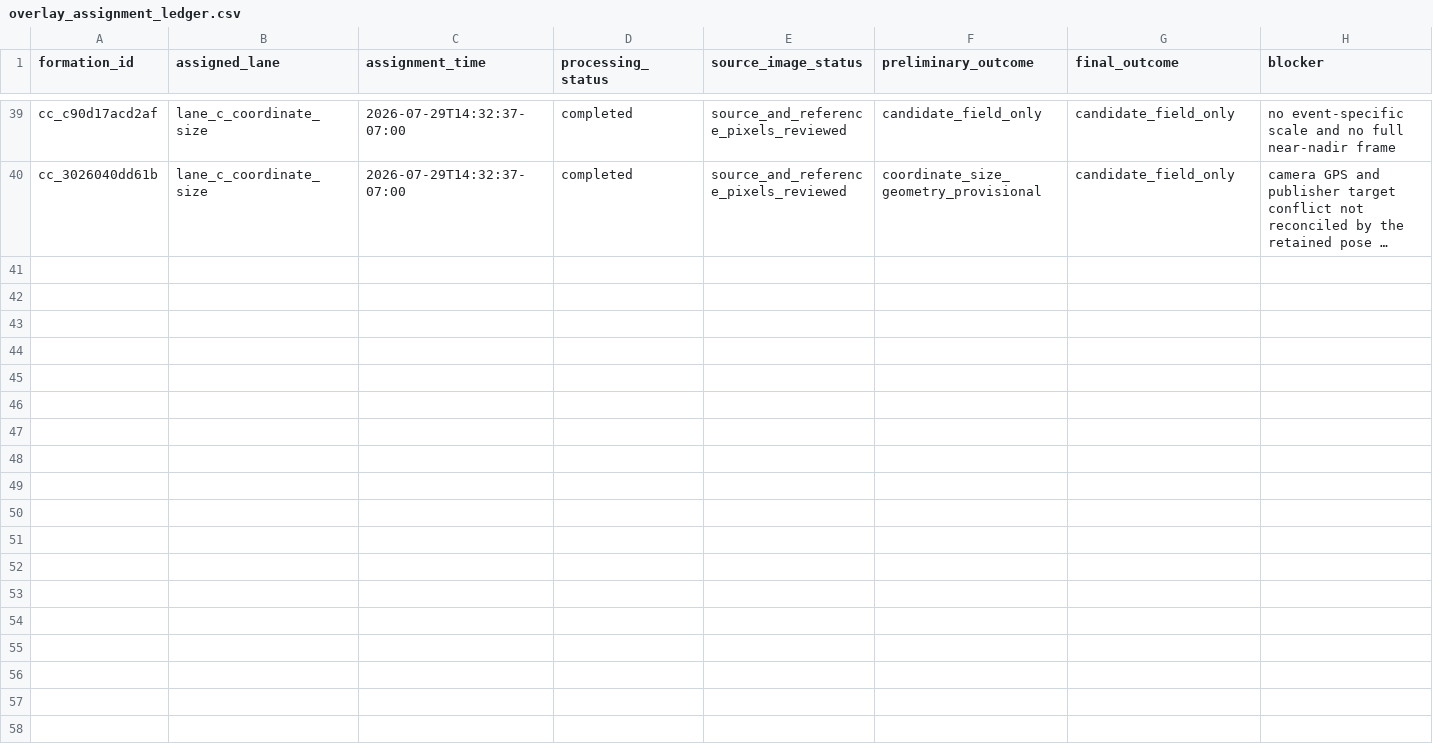
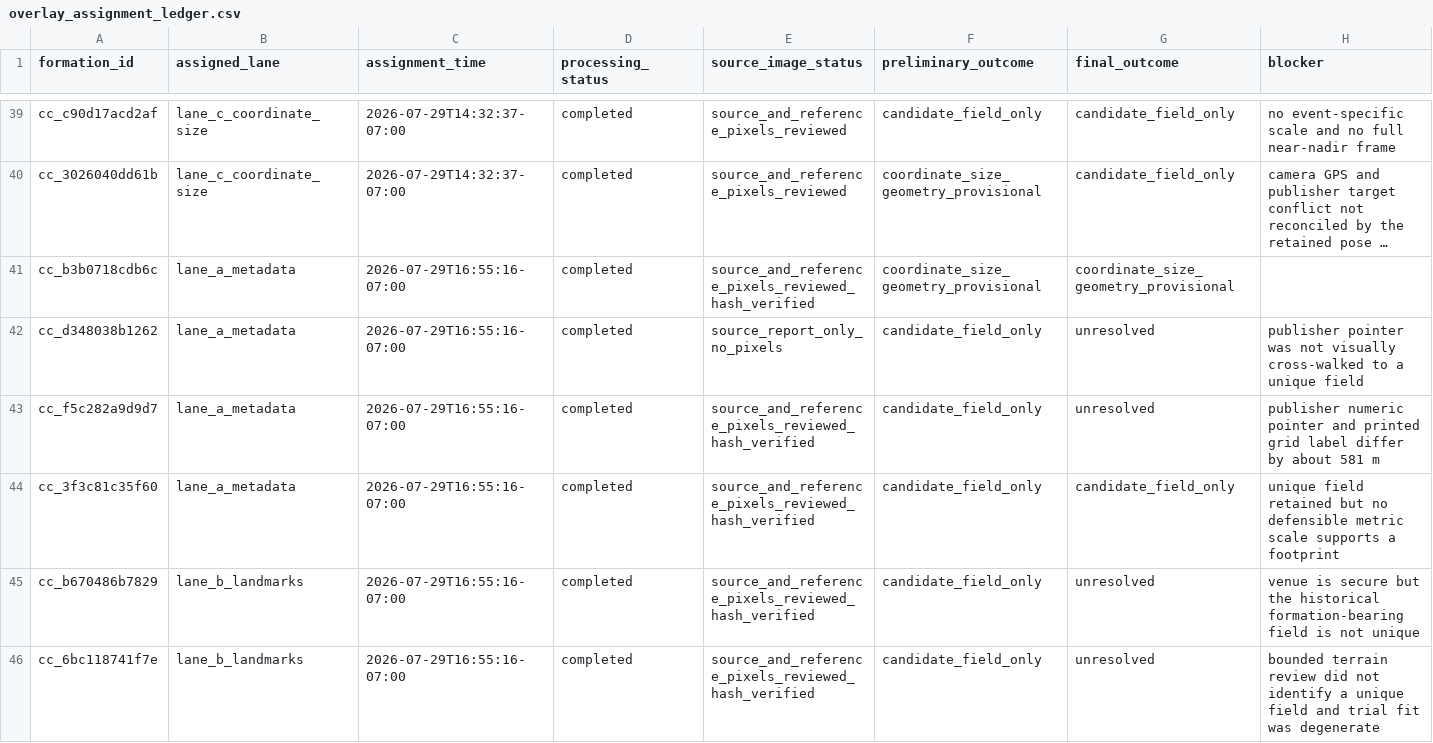
Before and after one commit to MYTbrain/crop-circle-atlas, a CSV file: data/overlay_assignment_ledger.csv, drawn as a sheet; only a part is shown, gaps mark what is left out; long unchanged cells end in …; rows hold the shown columns only; the diff covers the shown part only; the diff names each change by its address in the sheet, - before the commit and + after, or states it on an @@ line.

```diff
--- a/data/overlay_assignment_ledger.csv
+++ b/data/overlay_assignment_ledger.csv
+row 41: cc_b3b0718cdb6c | lane_a_metadata | 2026-07-29T16:55:16-07:00 | completed | source_and_reference_pixels_reviewed_hash_verified | coordinate_size_geometry_provisional | coordinate_size_geometry_provisional
+row 42: cc_d348038b1262 | lane_a_metadata | 2026-07-29T16:55:16-07:00 | completed | source_report_only_no_pixels | candidate_field_only | unresolved | publisher pointer was not visually cross-walked to a unique field
+row 43: cc_f5c282a9d9d7 | lane_a_metadata | 2026-07-29T16:55:16-07:00 | completed | source_and_reference_pixels_reviewed_hash_verified | candidate_field_only | unresolved | publisher numeric pointer and printed grid label differ by about 581 m
+row 44: cc_3f3c81c35f60 | lane_a_metadata | 2026-07-29T16:55:16-07:00 | completed | source_and_reference_pixels_reviewed_hash_verified | candidate_field_only | candidate_field_only | unique field retained but no defensible metric scale supports a footprint
+row 45: cc_b670486b7829 | lane_b_landmarks | 2026-07-29T16:55:16-07:00 | completed | source_and_reference_pixels_reviewed_hash_verified | candidate_field_only | unresolved | venue is secure but the historical formation-bearing field is not unique
+row 46: cc_6bc118741f7e | lane_b_landmarks | 2026-07-29T16:55:16-07:00 | completed | source_and_reference_pixels_reviewed_hash_verified | candidate_field_only | unresolved | bounded terrain review did not identify a unique field and trial fit was degenerate
```
Also changed, not shown: 6 added rows elsewhere in this file, data/image_overlay_audit.csv, 10 other files.
